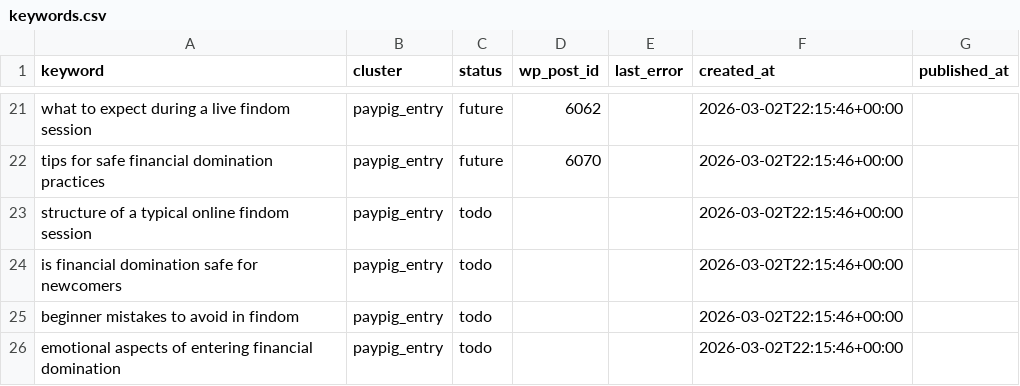
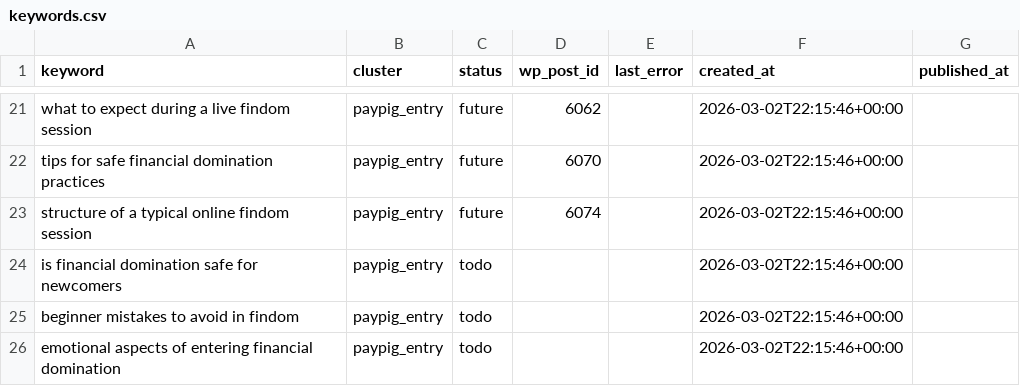
Before and after one commit to yourmoneyslave/yms-reddit-digest, a CSV file: data/keywords.csv, drawn as a sheet; only a part is shown, gaps mark what is left out.

Commit message:
seo: update keyword status

```diff
--- a/data/keywords.csv
+++ b/data/keywords.csv
@@ -22,3 +22,3 @@ what to expect during a live findom session,paypig_entry,future,6062,,2026-03-02
 tips for safe financial domination practices,paypig_entry,future,6070,,2026-03-02T22:15:46+00:00,
-structure of a typical online findom session,paypig_entry,todo,,,2026-03-02T22:15:46+00:00,
+structure of a typical online findom session,paypig_entry,future,6074,,2026-03-02T22:15:46+00:00,
 is financial domination safe for newcomers,paypig_entry,todo,,,2026-03-02T22:15:46+00:00,
```
